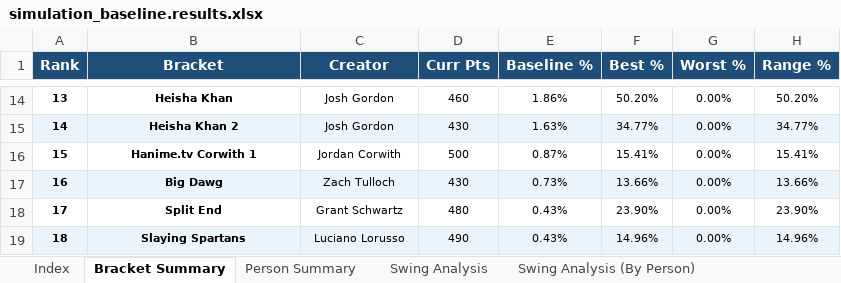
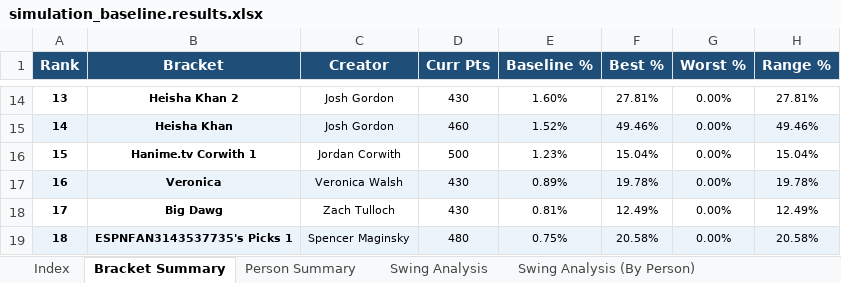
Before and after one commit to Henry-Snowdon/march-madness-simulator, an Excel workbook: simulation_baseline.results.xlsx, sheet Bracket Summary, drawn as a sheet; only a part is shown, gaps mark what is left out; values as stored, in another font and other column widths than the file's, no borders; the diff covers the shown part only; the diff names each change by its address in the sheet, - before the commit and + after, or states it on an @@ line.

Commit message:
Update baseline Excel with corrected bracket paths (50k sims)

```diff
--- a/simulation_baseline.results.xlsx (sheet Bracket Summary)
+++ b/simulation_baseline.results.xlsx (sheet Bracket Summary)
-B14 (Bracket): Heisha Khan
+B14 (Bracket): Heisha Khan 2
-D14 (Curr Pts): 460
+D14 (Curr Pts): 430
-E14 (Baseline %): 1.86%
+E14 (Baseline %): 1.60%
-F14 (Best %): 50.20%
+F14 (Best %): 27.81%
-H14 (Range %): 50.20%
+H14 (Range %): 27.81%
-B15 (Bracket): Heisha Khan 2
+B15 (Bracket): Heisha Khan
-D15 (Curr Pts): 430
+D15 (Curr Pts): 460
-E15 (Baseline %): 1.63%
+E15 (Baseline %): 1.52%
-F15 (Best %): 34.77%
+F15 (Best %): 49.46%
-H15 (Range %): 34.77%
+H15 (Range %): 49.46%
-E16 (Baseline %): 0.87%
+E16 (Baseline %): 1.23%
-F16 (Best %): 15.41%
+F16 (Best %): 15.04%
-H16 (Range %): 15.41%
+H16 (Range %): 15.04%
-B17 (Bracket): Big Dawg
+B17 (Bracket): Veronica
-C17 (Creator): Zach Tulloch
+C17 (Creator): Veronica Walsh
-E17 (Baseline %): 0.73%
+E17 (Baseline %): 0.89%
-F17 (Best %): 13.66%
+F17 (Best %): 19.78%
-H17 (Range %): 13.66%
+H17 (Range %): 19.78%
-B18 (Bracket): Split End
+B18 (Bracket): Big Dawg
-C18 (Creator): Grant Schwartz
+C18 (Creator): Zach Tulloch
-D18 (Curr Pts): 480
+D18 (Curr Pts): 430
-E18 (Baseline %): 0.43%
+E18 (Baseline %): 0.81%
-F18 (Best %): 23.90%
+F18 (Best %): 12.49%
-H18 (Range %): 23.90%
+H18 (Range %): 12.49%
-B19 (Bracket): Slaying Spartans
+B19 (Bracket): ESPNFAN3143537735's Picks 1
-C19 (Creator): Luciano Lorusso
+C19 (Creator): Spencer Maginsky
-D19 (Curr Pts): 490
+D19 (Curr Pts): 480
-E19 (Baseline %): 0.43%
+E19 (Baseline %): 0.75%
-F19 (Best %): 14.96%
+F19 (Best %): 20.58%
-H19 (Range %): 14.96%
+H19 (Range %): 20.58%
```
Also changed, not shown: 75 edited cells elsewhere in this sheet, sheet All 256 Scenarios, sheet All 256 Scenarios (By Person), sheet Game Impact Per Bracket, sheet Game Impact Per Person, sheet Swing Analysis, sheet Swing Analysis (By Person), 3 more sheets.
